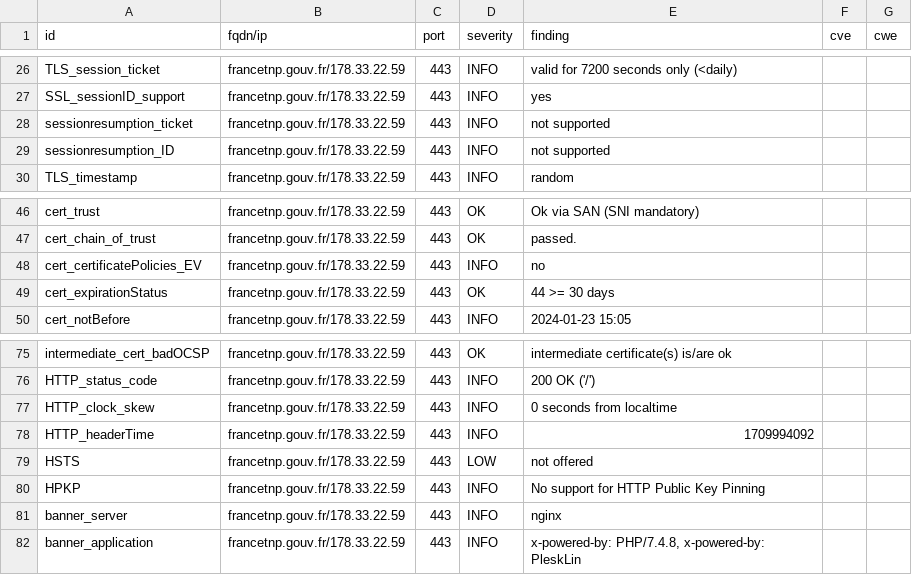
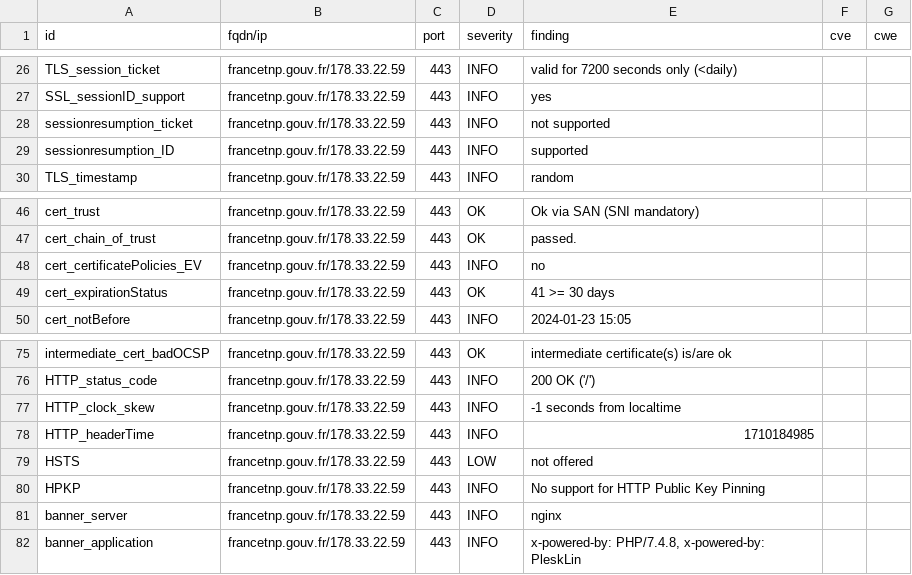
Before and after one commit to GKO-org/dashlordPrd4, a CSV file: results/aHR0cHM6Ly9mcmFuY2V0bnAuZ291di5mcg==/testssl.csv, drawn as a sheet; only a part is shown, gaps mark what is left out.

```diff
--- a/results/aHR0cHM6Ly9mcmFuY2V0bnAuZ291di5mcg==/testssl.csv
+++ b/results/aHR0cHM6Ly9mcmFuY2V0bnAuZ291di5mcg==/testssl.csv
@@ -28,3 +28,3 @@
 "sessionresumption_ticket","francetnp.gouv.fr/178.33.22.59","443","INFO","not supported","",""
-"sessionresumption_ID","francetnp.gouv.fr/178.33.22.59","443","INFO","not supported","",""
+"sessionresumption_ID","francetnp.gouv.fr/178.33.22.59","443","INFO","supported","",""
 "TLS_timestamp","francetnp.gouv.fr/178.33.22.59","443","INFO","random","",""
@@ -48,3 +48,3 @@
 "cert_certificatePolicies_EV","francetnp.gouv.fr/178.33.22.59","443","INFO","no","",""
-"cert_expirationStatus","francetnp.gouv.fr/178.33.22.59","443","OK","44 >= 30 days","",""
+"cert_expirationStatus","francetnp.gouv.fr/178.33.22.59","443","OK","41 >= 30 days","",""
 "cert_notBefore","francetnp.gouv.fr/178.33.22.59","443","INFO","2024-01-23 15:05","",""
@@ -76,4 +76,4 @@
 "HTTP_status_code","francetnp.gouv.fr/178.33.22.59","443","INFO","200 OK ('/')","",""
-"HTTP_clock_skew","francetnp.gouv.fr/178.33.22.59","443","INFO","0 seconds from localtime","",""
-"HTTP_headerTime","francetnp.gouv.fr/178.33.22.59","443","INFO","1709994092","",""
+"HTTP_clock_skew","francetnp.gouv.fr/178.33.22.59","443","INFO","-1 seconds from localtime","",""
+"HTTP_headerTime","francetnp.gouv.fr/178.33.22.59","443","INFO","1710184985","",""
 "HSTS","francetnp.gouv.fr/178.33.22.59","443","LOW","not offered","",""
```
Also changed, not shown: 9 other files.
